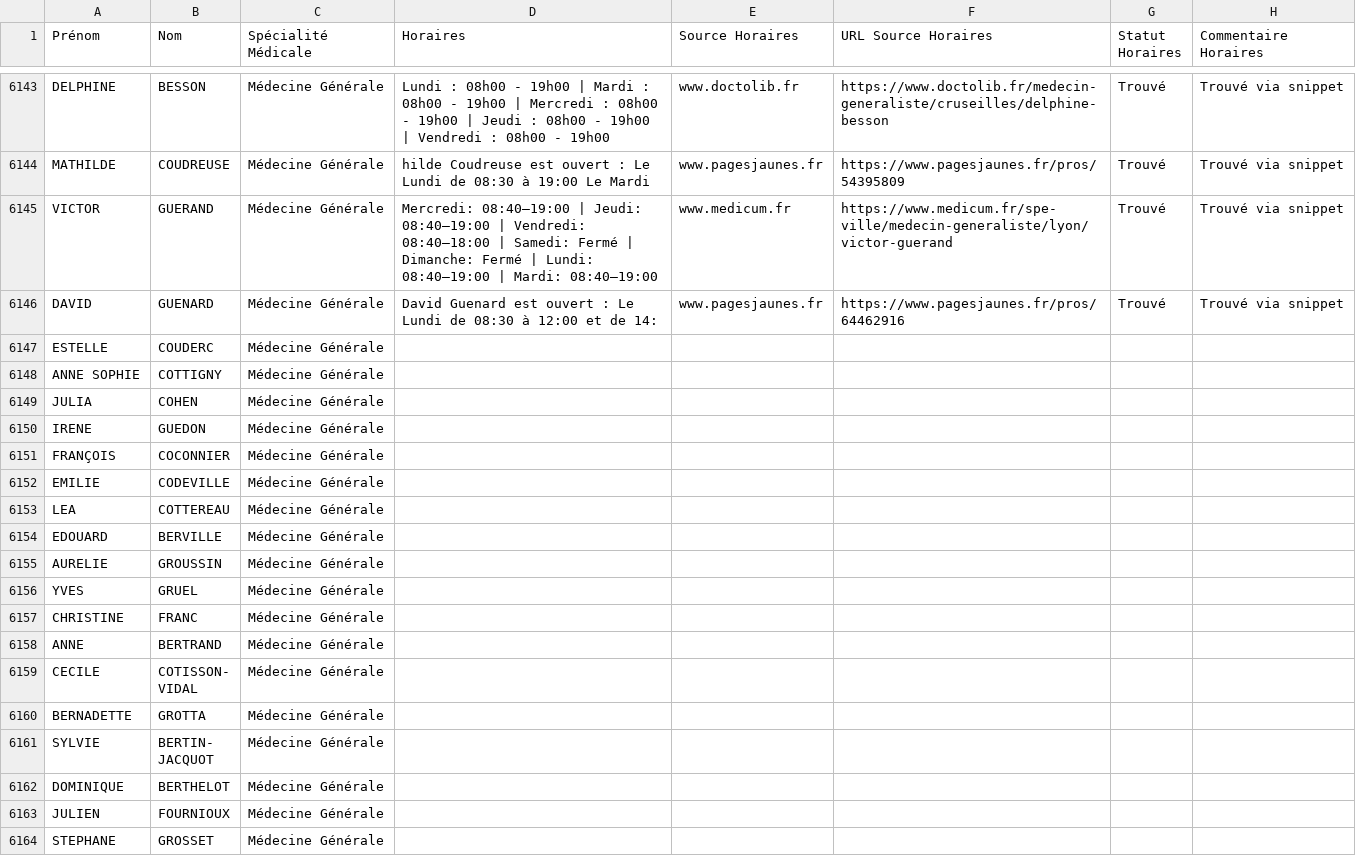
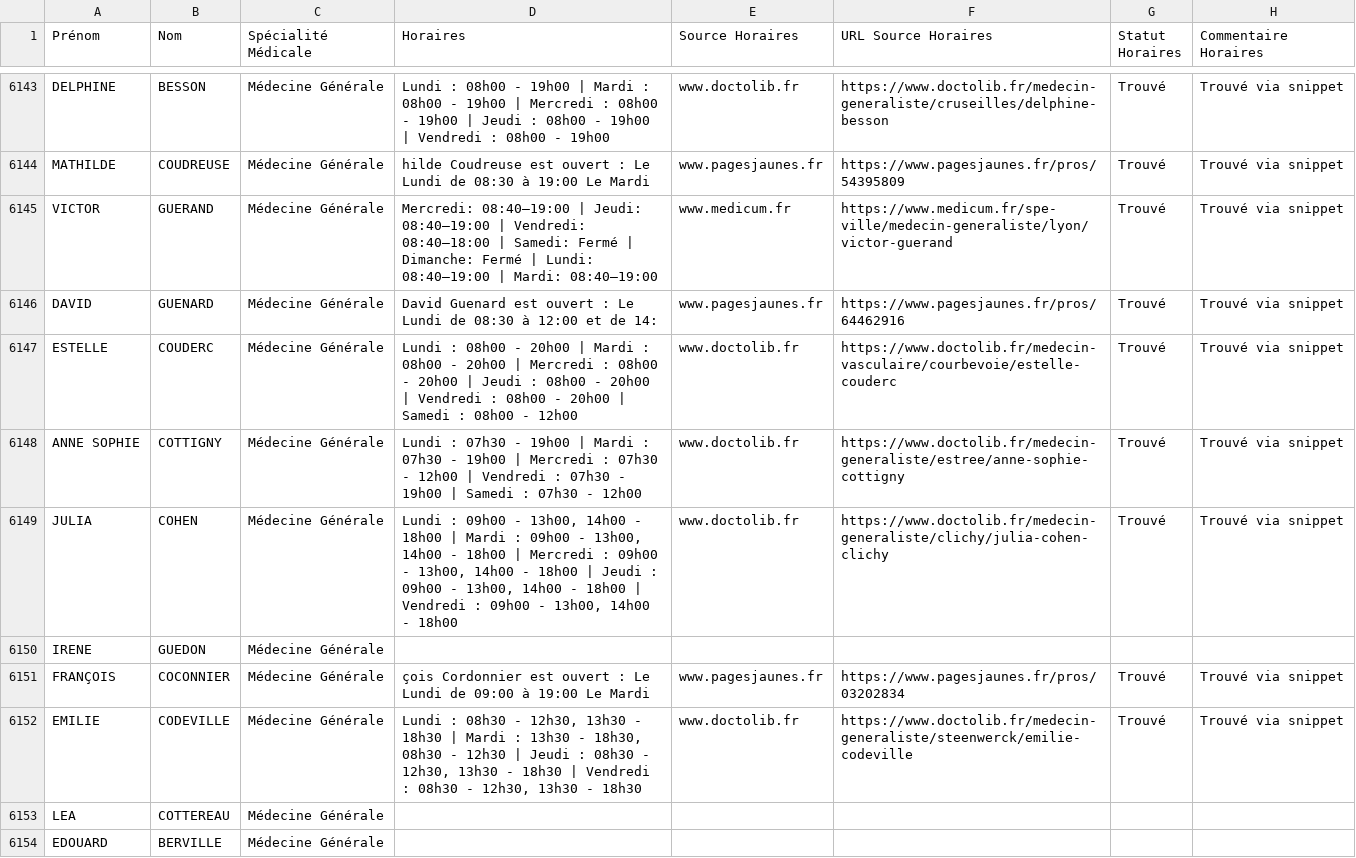
Before and after one commit to tsimokaza01-source/URL-7, a CSV file: medecins_horaires_enrichi.csv, drawn as a sheet; only a part is shown, gaps mark what is left out; the shorter side is filled out with more unchanged rows.

```diff
--- a/medecins_horaires_enrichi.csv
+++ b/medecins_horaires_enrichi.csv
@@ -6146,8 +6146,8 @@ VICTOR;GUERAND;Médecine Générale;Mercredi: 08:40–19:00 | Jeudi: 08:40–19:
 DAVID;GUENARD;Médecine Générale;David Guenard est ouvert : Le Lundi de 08:30 à 12:00 et de 14:;www.pagesjaunes.fr;https://www.pagesjaunes.fr/pros/64462916;Trouvé;Trouvé via snippet
-ESTELLE;COUDERC;Médecine Générale;;;;;
-ANNE SOPHIE;COTTIGNY;Médecine Générale;;;;;
-JULIA;COHEN;Médecine Générale;;;;;
+ESTELLE;COUDERC;Médecine Générale;Lundi : 08h00 - 20h00 | Mardi : 08h00 - 20h00 | Mercredi : 08h00 - 20h00 | Jeudi : 08h00 - 20h00 | Vendredi : 08h00 - 20h00 | Samedi : 08h00 - 12h00;www.doctolib.fr;https://www.doctolib.fr/medecin-vasculaire/courbevoie/estelle-couderc;Trouvé;Trouvé via snippet
+ANNE SOPHIE;COTTIGNY;Médecine Générale;Lundi : 07h30 - 19h00 | Mardi : 07h30 - 19h00 | Mercredi : 07h30 - 12h00 | Vendredi : 07h30 - 19h00 | Samedi : 07h30 - 12h00;www.doctolib.fr;https://www.doctolib.fr/medecin-generaliste/estree/anne-sophie-cottigny;Trouvé;Trouvé via snippet
+JULIA;COHEN;Médecine Générale;Lundi : 09h00 - 13h00, 14h00 - 18h00 | Mardi : 09h00 - 13h00, 14h00 - 18h00 | Mercredi : 09h00 - 13h00, 14h00 - 18h00 | Jeudi : 09h00 - 13h00, 14h00 - 18h00 | Vendredi : 09h00 - 13h00, 14h00 - 18h00;www.doctolib.fr;https://www.doctolib.fr/medecin-generaliste/clichy/julia-cohen-clichy;Trouvé;Trouvé via snippet
 IRENE;GUEDON;Médecine Générale;;;;;
-FRANÇOIS;COCONNIER;Médecine Générale;;;;;
-EMILIE;CODEVILLE;Médecine Générale;;;;;
+FRANÇOIS;COCONNIER;Médecine Générale;çois Cordonnier est ouvert : Le Lundi de 09:00 à 19:00 Le Mardi;www.pagesjaunes.fr;https://www.pagesjaunes.fr/pros/03202834;Trouvé;Trouvé via snippet
+EMILIE;CODEVILLE;Médecine Générale;Lundi : 08h30 - 12h30, 13h30 - 18h30 | Mardi : 13h30 - 18h30, 08h30 - 12h30 | Jeudi : 08h30 - 12h30, 13h30 - 18h30 | Vendredi : 08h30 - 12h30, 13h30 - 18h30;www.doctolib.fr;https://www.doctolib.fr/medecin-generaliste/steenwerck/emilie-codeville;Trouvé;Trouvé via snippet
 LEA;COTTEREAU;Médecine Générale;;;;;
```
